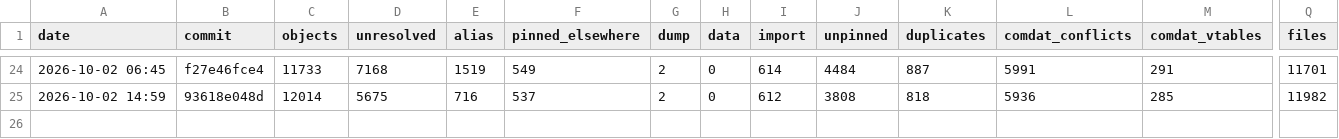
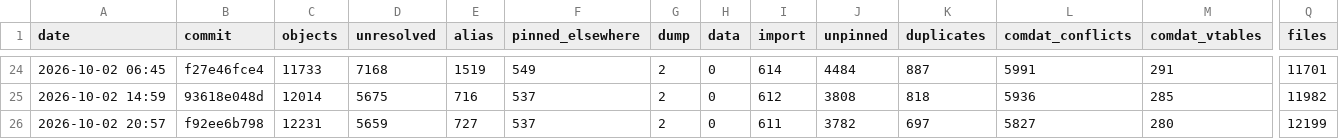
Before and after one commit to Cortys/Open-BFME-2, a CSV file: reverse/link_census_history.csv, drawn as a sheet; only a part is shown, gaps mark what is left out; rows hold the shown columns only; the diff names each change by its address in the sheet, - before the commit and + after, or states it on an @@ line.

Commit message:
Record the complete 2026-10-02 linking census
Census snapshot f92ee6b798 includes 12231 objects with no missing objects. Under retail-truth-1 selection rules it reports 7315 linked units and 1319590 linked real bytes, including 1041583 authored bytes. The snapshot revision remains explicit; later source fixes require a subsequent census.

```diff
--- a/reverse/link_census_history.csv
+++ b/reverse/link_census_history.csv
+row 26: 2026-10-02 20:57 | f92ee6b798 | 12231 | 5659 | 727 | 537 | 2 | 0 | 611 | 3782 | 697 | 5827 | 280 | 12199
```
Also changed, not shown: 1 other file.
